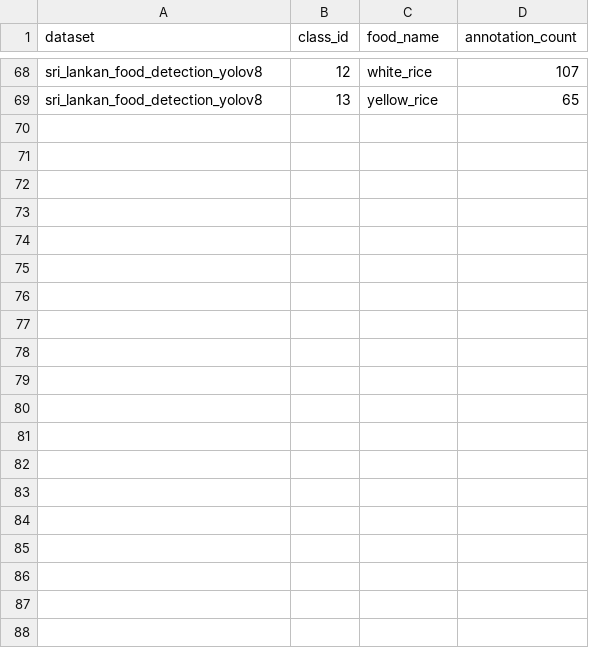
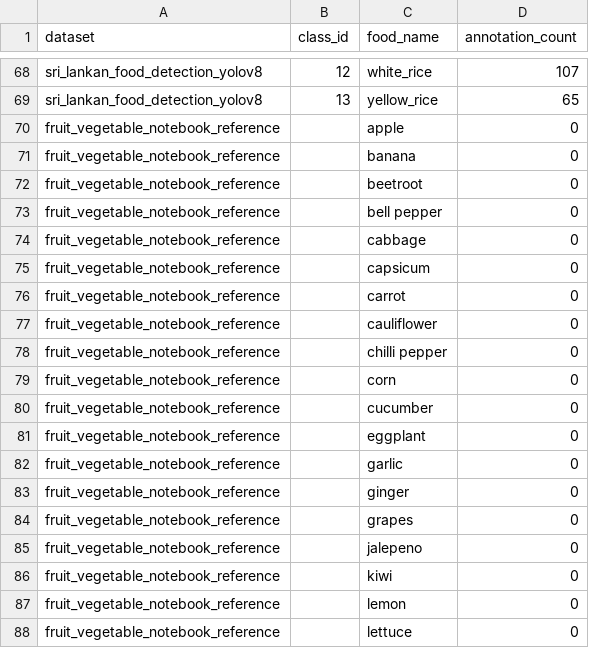
Before and after one commit to AhamedFiham/RP_Planner_373, a CSV file: backend/datasets/diet/processed/food_names.csv, drawn as a sheet; only a part is shown, gaps mark what is left out; the diff covers the shown part only; the diff names each change by its address in the sheet, - before the commit and + after, or states it on an @@ line.

Commit message:
Prepare sanitized food notebook and reference-only food catalog entries

```diff
--- a/backend/datasets/diet/processed/food_names.csv
+++ b/backend/datasets/diet/processed/food_names.csv
+row 70: fruit_vegetable_notebook_reference |  | apple | 0
+row 71: fruit_vegetable_notebook_reference |  | banana | 0
+row 72: fruit_vegetable_notebook_reference |  | beetroot | 0
+row 73: fruit_vegetable_notebook_reference |  | bell pepper | 0
+row 74: fruit_vegetable_notebook_reference |  | cabbage | 0
+row 75: fruit_vegetable_notebook_reference |  | capsicum | 0
+row 76: fruit_vegetable_notebook_reference |  | carrot | 0
+row 77: fruit_vegetable_notebook_reference |  | cauliflower | 0
+row 78: fruit_vegetable_notebook_reference |  | chilli pepper | 0
+row 79: fruit_vegetable_notebook_reference |  | corn | 0
+row 80: fruit_vegetable_notebook_reference |  | cucumber | 0
+row 81: fruit_vegetable_notebook_reference |  | eggplant | 0
+row 82: fruit_vegetable_notebook_reference |  | garlic | 0
+row 83: fruit_vegetable_notebook_reference |  | ginger | 0
+row 84: fruit_vegetable_notebook_reference |  | grapes | 0
+row 85: fruit_vegetable_notebook_reference |  | jalepeno | 0
+row 86: fruit_vegetable_notebook_reference |  | kiwi | 0
+row 87: fruit_vegetable_notebook_reference |  | lemon | 0
+row 88: fruit_vegetable_notebook_reference |  | lettuce | 0
```
Also changed, not shown: 17 added rows elsewhere in this file, 7 other files.
